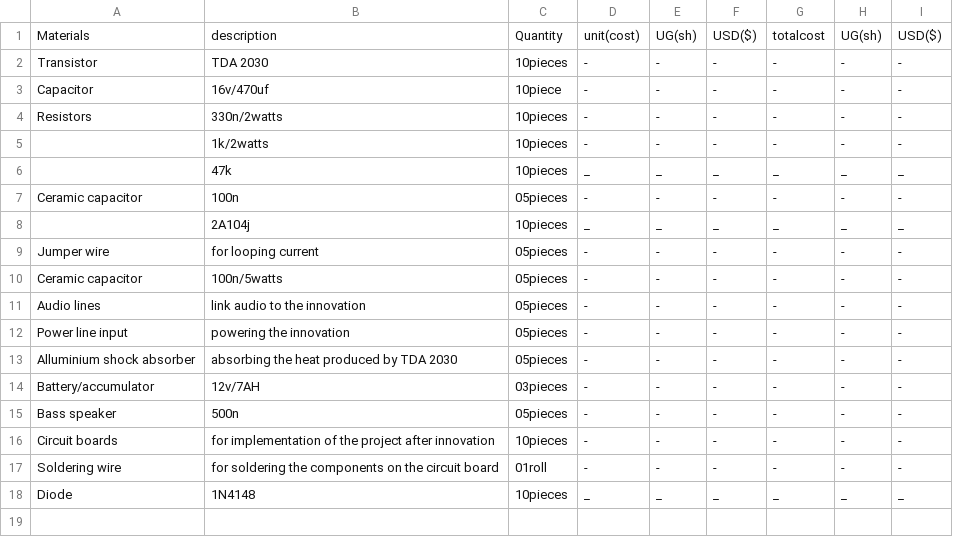
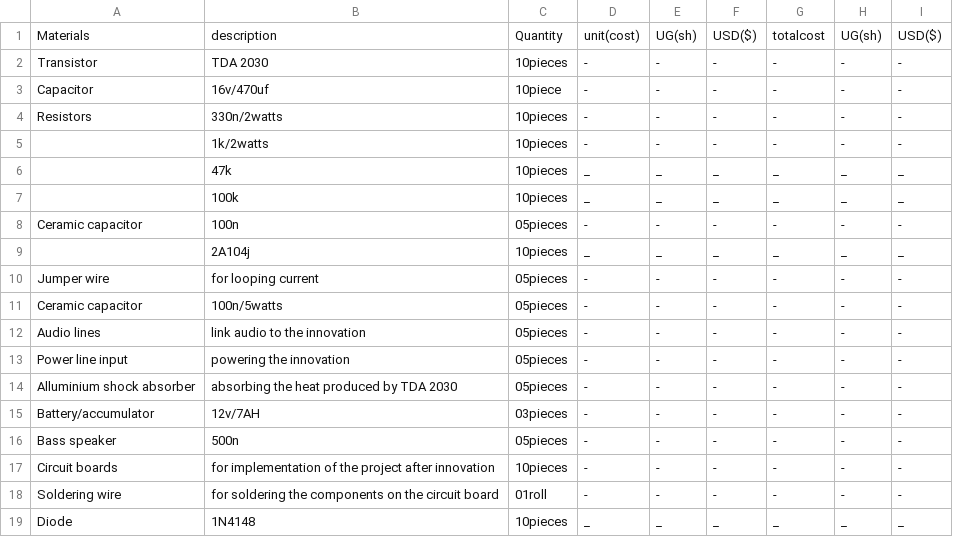
Before and after one commit to chardso/Building-a-DIY-audio-ultra-bass-amplifier, a CSV file: Material-details.csv, drawn as a sheet.

Commit message:
Update Material-details.csv

```diff
--- a/Material-details.csv
+++ b/Material-details.csv
@@ -6,2 +6,3 @@ Resistors,330n/2watts,10pieces,-,-,-,-,-,-
          ,47k      ,10pieces,_,_,_,_,_,_
+         ,100k     ,10pieces,_,_,_,_,_,_
 Ceramic capacitor,100n,05pieces,-,-,-,-,-,-
```
